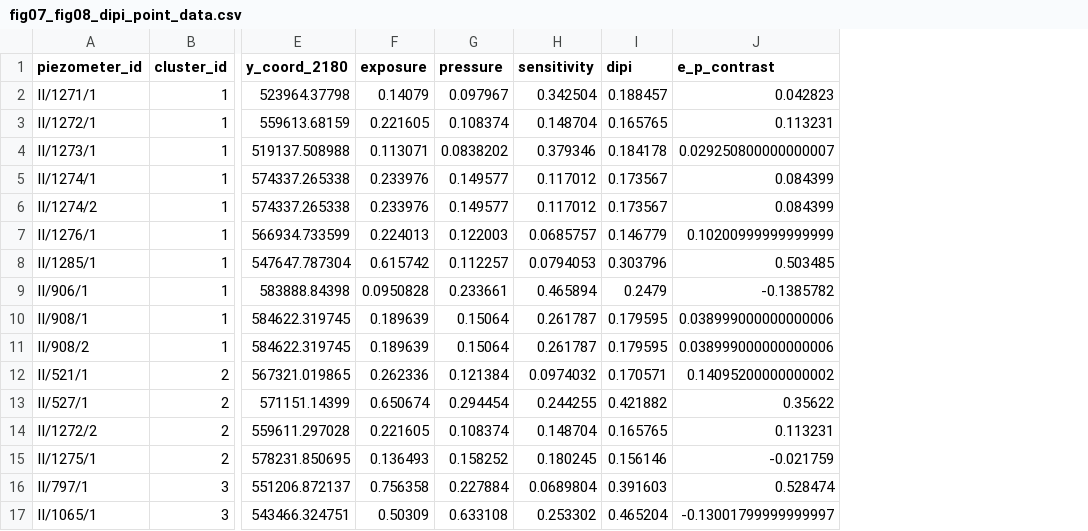
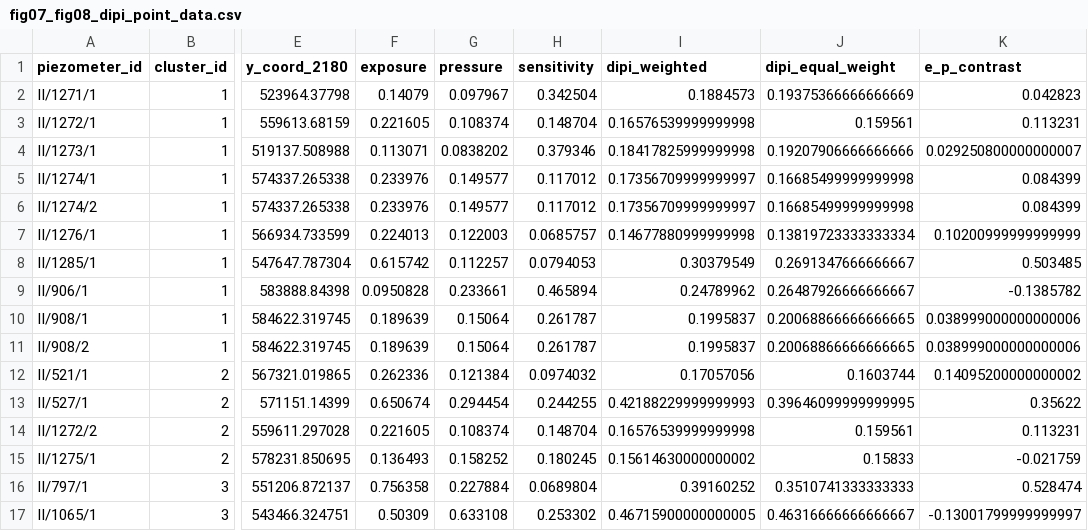
Before and after one commit to sawicka-byte/GWB43-groundwater-drought-DIPI, a CSV file: figure_source_data/fig07_08/fig07_fig08_dipi_point_data.csv, drawn as a sheet; only a part is shown, gaps mark what is left out; removed rows and columns are numbered as before the commit, all else as after; the diff names each change by its address in the sheet, - before the commit and + after, or states it on an @@ line.

```diff
--- a/figure_source_data/fig07_08/fig07_fig08_dipi_point_data.csv
+++ b/figure_source_data/fig07_08/fig07_fig08_dipi_point_data.csv
-column I (dipi), rows 2-17: 0.188457 | 0.165765 | 0.184178 | 0.173567 | 0.173567 | 0.146779 | 0.303796 | 0.2479 | 0.179595 | 0.179595 | 0.170571 | 0.421882 | 0.165765 | 0.156146 | 0.391603 | 0.465204
+column I (dipi_weighted), rows 2-17: 0.1884573 | 0.16576539999999998 | 0.18417825999999998 | 0.17356709999999997 | 0.17356709999999997 | 0.14677880999999998 | 0.30379549 | 0.24789962 | 0.1995837 | 0.1995837 | 0.17057056 | 0.42188229999999993 | 0.16576539999999998 | 0.15614630000000002 | 0.39160252 | 0.46715900000000005
+column J (dipi_equal_weight), rows 2-17: 0.19375366666666669 | 0.159561 | 0.19207906666666666 | 0.16685499999999998 | 0.16685499999999998 | 0.13819723333333334 | 0.2691347666666667 | 0.26487926666666667 | 0.20068866666666665 | 0.20068866666666665 | 0.1603744 | 0.39646099999999995 | 0.159561 | 0.15833 | 0.3510741333333333 | 0.46316666666666667
```
Also changed, not shown: figure_source_data/Appendix_A/figA1_dipi_subcomponents_points.csv, figure_source_data/Appendix_B/figB1_sgi_spi_heatmap.csv, 27 other files.
